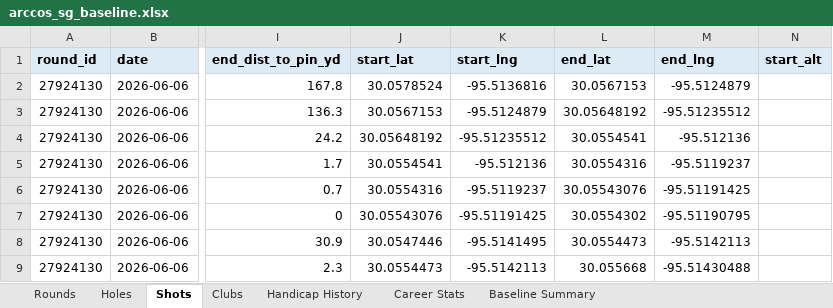
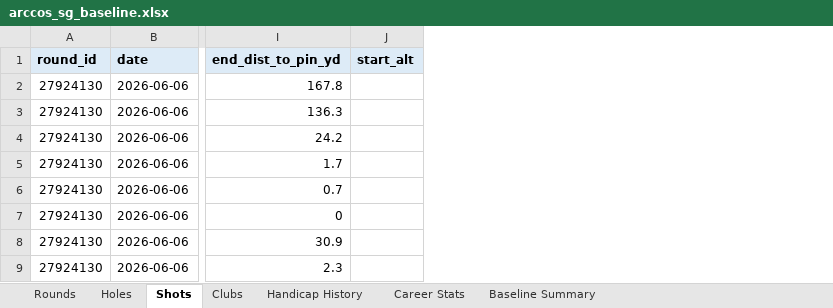
Before and after one commit to chrisdecali/arccos-sg-baseline, an Excel workbook: arccos_sg_baseline.xlsx, sheet Shots, drawn as a sheet; only a part is shown, gaps mark what is left out; values as stored, in another font and other column widths than the file's, no borders; the diff names each change by its address in the sheet, - before the commit and + after, or states it on an @@ line.

```diff
--- a/arccos_sg_baseline.xlsx (sheet Shots)
+++ b/arccos_sg_baseline.xlsx (sheet Shots)
-column J (start_lat), rows 2-9: 30.0578524 | 30.0567153 | 30.05648192 | 30.0554541 | 30.0554316 | 30.05543076 | 30.0547446 | 30.0554473
-column K (start_lng), rows 2-9: -95.5136816 | -95.5124879 | -95.51235512 | -95.512136 | -95.5119237 | -95.51191425 | -95.5141495 | -95.5142113
-column L (end_lat), rows 2-9: 30.0567153 | 30.05648192 | 30.0554541 | 30.0554316 | 30.05543076 | 30.0554302 | 30.0554473 | 30.055668
-column M (end_lng), rows 2-9: -95.5124879 | -95.51235512 | -95.512136 | -95.5119237 | -95.51191425 | -95.51190795 | -95.5142113 | -95.51430488
```
Also changed, not shown: sheet Holes, sheet Baseline Summary, 5 other files.
